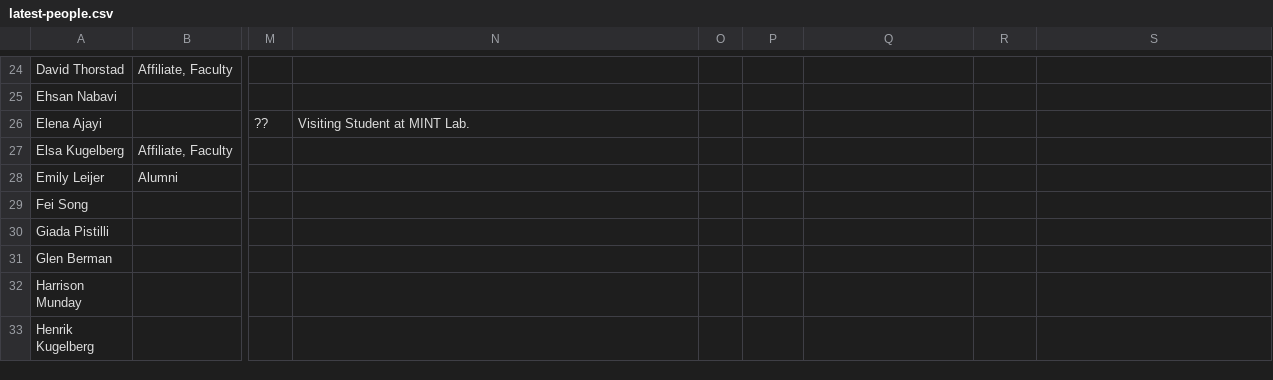
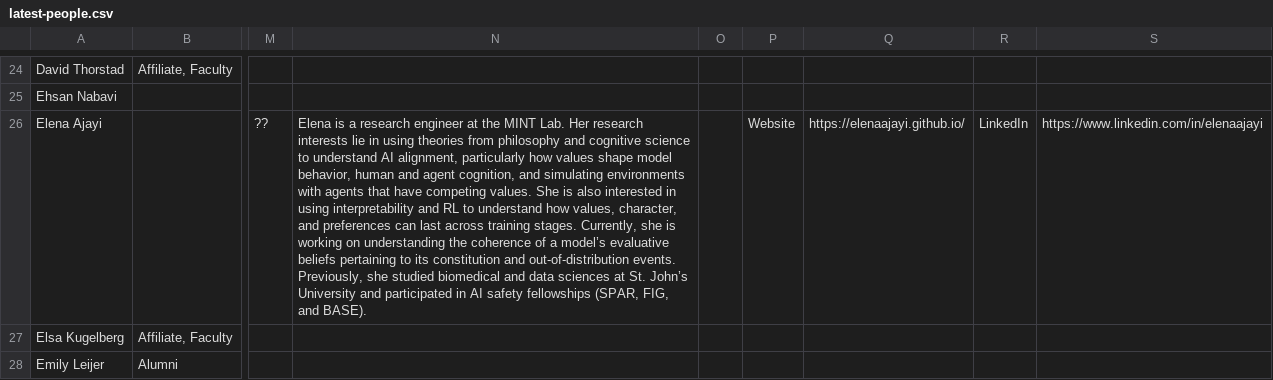
Before and after one commit to mint-philosophy/mintresearch.org, a CSV file: public/assets/people/latest-people.csv, drawn as a sheet; only a part is shown, gaps mark what is left out; the shorter side is filled out with more unchanged rows; the diff covers the shown part only; the diff names each change by its address in the sheet, - before the commit and + after, or states it on an @@ line.

Commit message:
Add Ned and Elena biographies and profile links

```diff
--- a/public/assets/people/latest-people.csv
+++ b/public/assets/people/latest-people.csv
-N26: Visiting Student at MINT Lab.
+N26: Elena is a research engineer at the MINT Lab. Her research interests lie in using theories from philosophy and cognitive science to understand AI alignment, particularly how values shape model behavior, human and agent cognition, and simulating environments with agents that have competing values. She is also interested in using interpretability and RL to understand how values, character, and preferences can last across training stages. Currently, she is working on understanding the coherence of a model’s evaluative beliefs pertaining to its constitution and out-of-distribution events. Previously, she studied biomedical and data sciences at St. John’s University and participated in AI safety fellowships (SPAR, FIG, and BASE).
-P26: (empty)
+P26: Website
-Q26: (empty)
+Q26: https://elenaajayi.github.io/
-R26: (empty)
+R26: LinkedIn
-S26: (empty)
+S26: https://www.linkedin.com/in/elenaajayi
```
Also changed, not shown: 1 edited cell elsewhere in this file.
